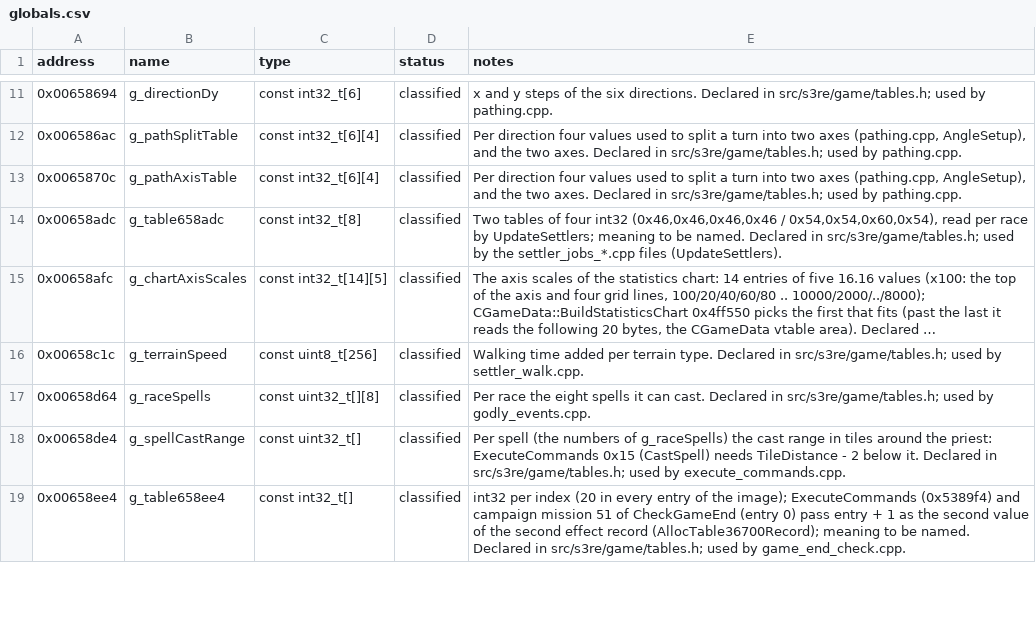
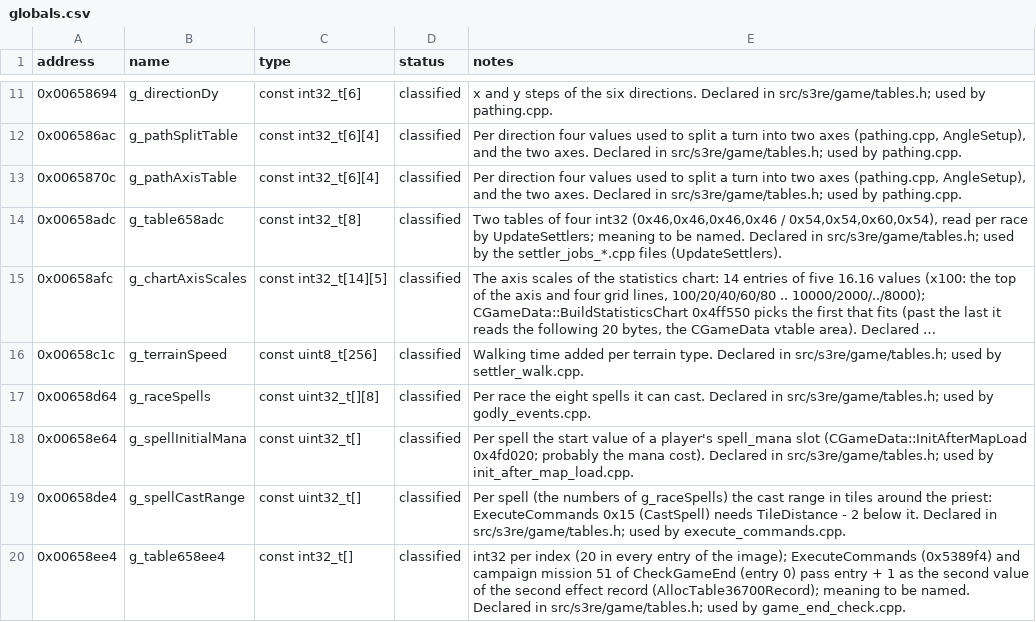
Before and after one commit to OptimusCrime/s3u-reverse, a CSV file: re/globals.csv, drawn as a sheet; only a part is shown, gaps mark what is left out; long unchanged cells end in ….

```diff
--- a/re/globals.csv
+++ b/re/globals.csv
@@ -17,2 +17,3 @@ address,name,type,status,notes
 0x00658d64,g_raceSpells,const uint32_t[][8],classified,Per race the eight spells it can cast. Declared in src/s3re/game/tables.h; used by godly_events.cpp.
+0x00658e64,g_spellInitialMana,const uint32_t[],classified,"Per spell the start value of a player's spell_mana slot (CGameData::InitAfterMapLoad 0x4fd020; probably the mana cost). Declared in src/s3re/game/tables.h; used by init_after_map_load.cpp."
 0x00658de4,g_spellCastRange,const uint32_t[],classified,Per spell (the numbers of g_raceSpells) the cast range in tiles around the priest: ExecuteCommands 0x15 (CastSpell) needs TileDistance - 2 below it. Declared in src/s3re/game/tables.h; used by execute_commands.cpp.
```
Also changed, not shown: 15 other files.
